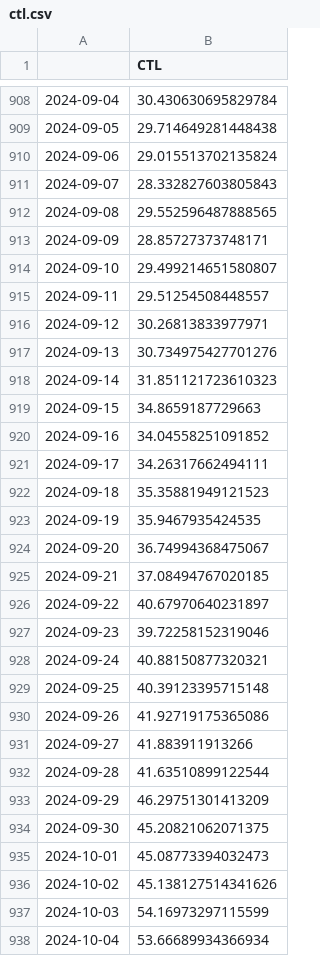
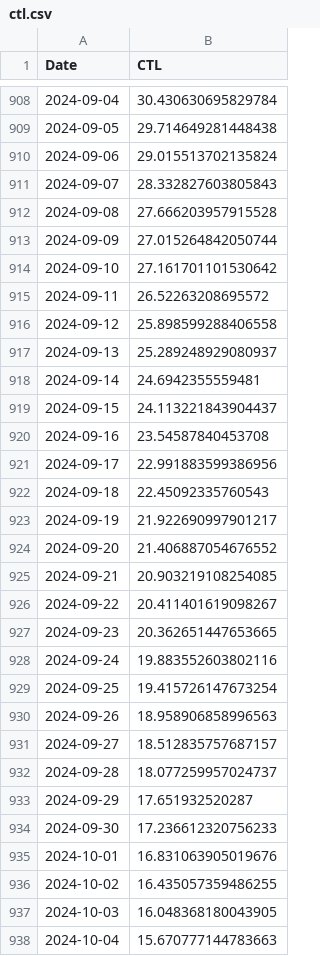
Before and after one commit to juanpabloangarita/Perform_AI, a CSV file: data/processed/csv/ctl.csv, drawn as a sheet; only a part is shown, gaps mark what is left out; the diff covers the shown part only.

```diff
--- a/data/processed/csv/ctl.csv
+++ b/data/processed/csv/ctl.csv
@@ -1 +1 @@
-,CTL
+Date,CTL
@@ -911,28 +911,28 @@
 2024-09-07,28.332827603805843
-2024-09-08,29.552596487888565
-2024-09-09,28.85727373748171
-2024-09-10,29.499214651580807
-2024-09-11,29.51254508448557
-2024-09-12,30.26813833977971
-2024-09-13,30.734975427701276
-2024-09-14,31.851121723610323
-2024-09-15,34.8659187729663
-2024-09-16,34.04558251091852
-2024-09-17,34.26317662494111
-2024-09-18,35.35881949121523
-2024-09-19,35.9467935424535
-2024-09-20,36.74994368475067
-2024-09-21,37.08494767020185
-2024-09-22,40.67970640231897
-2024-09-23,39.72258152319046
-2024-09-24,40.88150877320321
-2024-09-25,40.39123395715148
-2024-09-26,41.92719175365086
-2024-09-27,41.883911913266
-2024-09-28,41.63510899122544
-2024-09-29,46.29751301413209
-2024-09-30,45.20821062071375
-2024-10-01,45.08773394032473
-2024-10-02,45.138127514341626
-2024-10-03,54.16973297115599
-2024-10-04,53.66689934366934
+2024-09-08,27.666203957915528
+2024-09-09,27.015264842050744
+2024-09-10,27.161701101530642
+2024-09-11,26.52263208695572
+2024-09-12,25.898599288406558
+2024-09-13,25.289248929080937
+2024-09-14,24.6942355559481
+2024-09-15,24.113221843904437
+2024-09-16,23.54587840453708
+2024-09-17,22.991883599386956
+2024-09-18,22.45092335760543
+2024-09-19,21.922690997901217
+2024-09-20,21.406887054676552
+2024-09-21,20.903219108254085
+2024-09-22,20.411401619098267
+2024-09-23,20.362651447653665
+2024-09-24,19.883552603802116
+2024-09-25,19.415726147673254
+2024-09-26,18.958906858996563
+2024-09-27,18.512835757687157
+2024-09-28,18.077259957024737
+2024-09-29,17.651932520287
+2024-09-30,17.236612320756233
+2024-10-01,16.831063905019676
+2024-10-02,16.435057359486255
+2024-10-03,16.048368180043905
+2024-10-04,15.670777144783663
```
Also changed, not shown: 49 added rows and 51 edited cells elsewhere in this file, data/processed/csv/atl.csv, data/processed/csv/tsb.csv, 5 other files.
